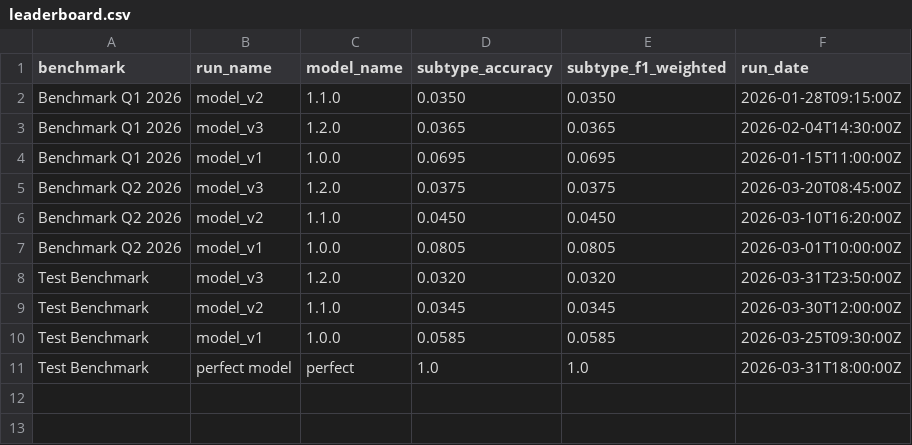
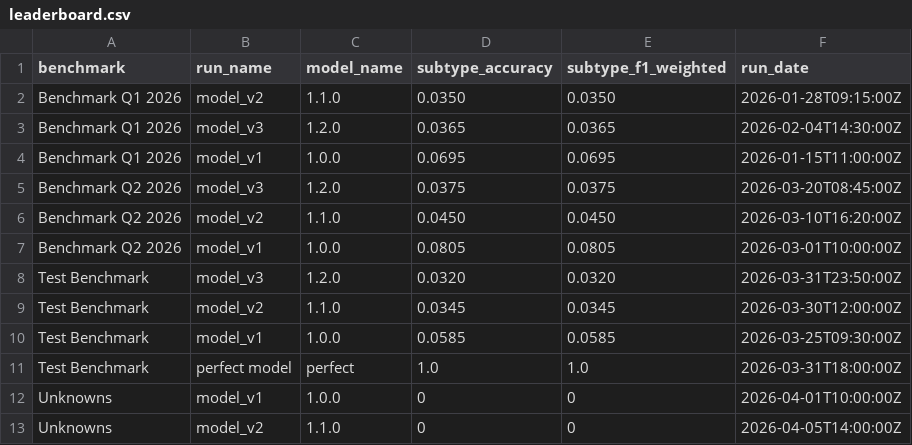
Before and after one commit to wzender/magellan, a CSV file: data/leaderboard.csv, drawn as a sheet.

Commit message:
feat: add validation panel and API for handling verdicts on Unknowns benchmark records
- Implemented ValidationPanel component for displaying and managing verdicts.
- Added validation API to persist human verdicts for Unknowns records.
- Integrated OpenAI API for subtype classification suggestions.
- Updated LeaderboardWidget to conditionally render selection based on onRunToggle prop.
- Enhanced styles for validation panel and verdict buttons.
- Added new CSV data for Unknowns benchmark and updated existing leaderboard data.

```diff
--- a/data/leaderboard.csv
+++ b/data/leaderboard.csv
@@ -11 +11,3 @@ Test Benchmark,model_v1,1.0.0,0.0585,0.0585,2026-03-25T09:30:00Z
 Test Benchmark,perfect model,perfect,1.0,1.0,2026-03-31T18:00:00Z
+Unknowns,model_v1,1.0.0,0,0,2026-04-01T10:00:00Z
+Unknowns,model_v2,1.1.0,0,0,2026-04-05T14:00:00Z
```
Also changed, not shown: 9 other files.
